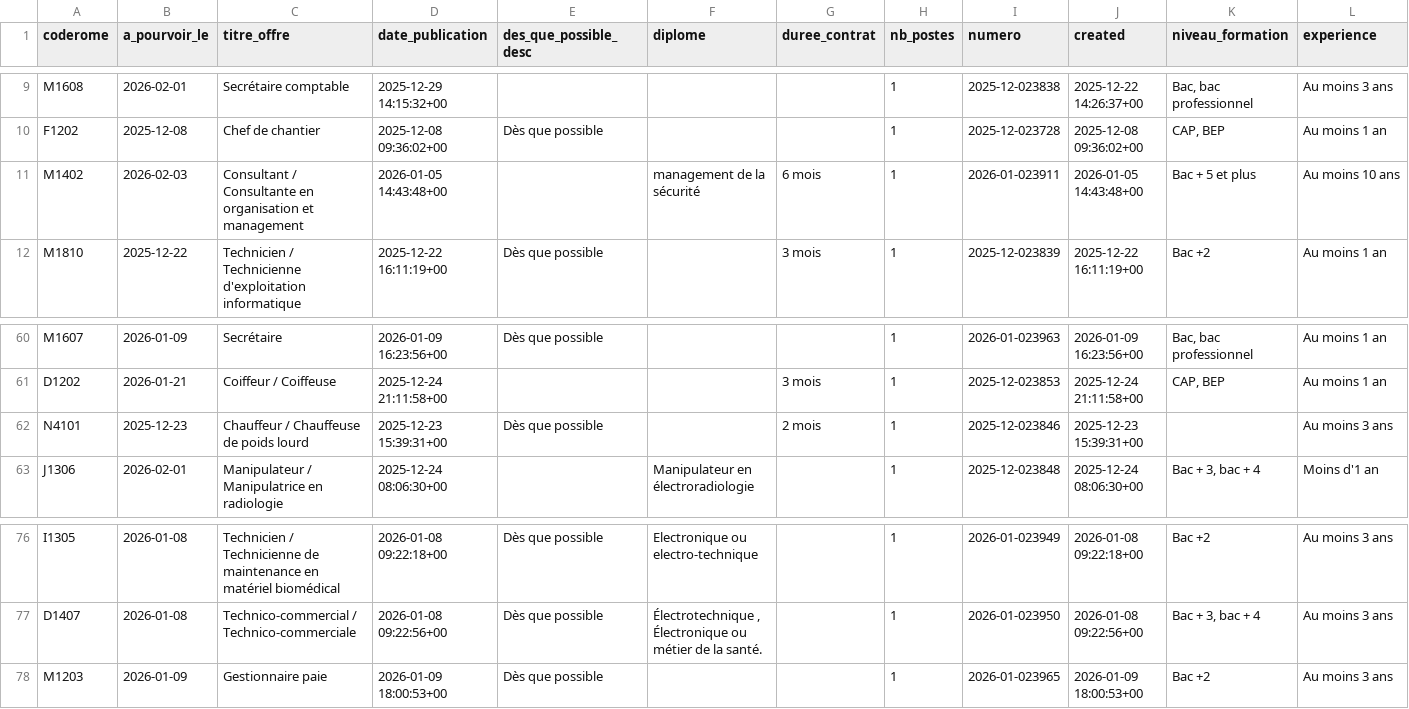
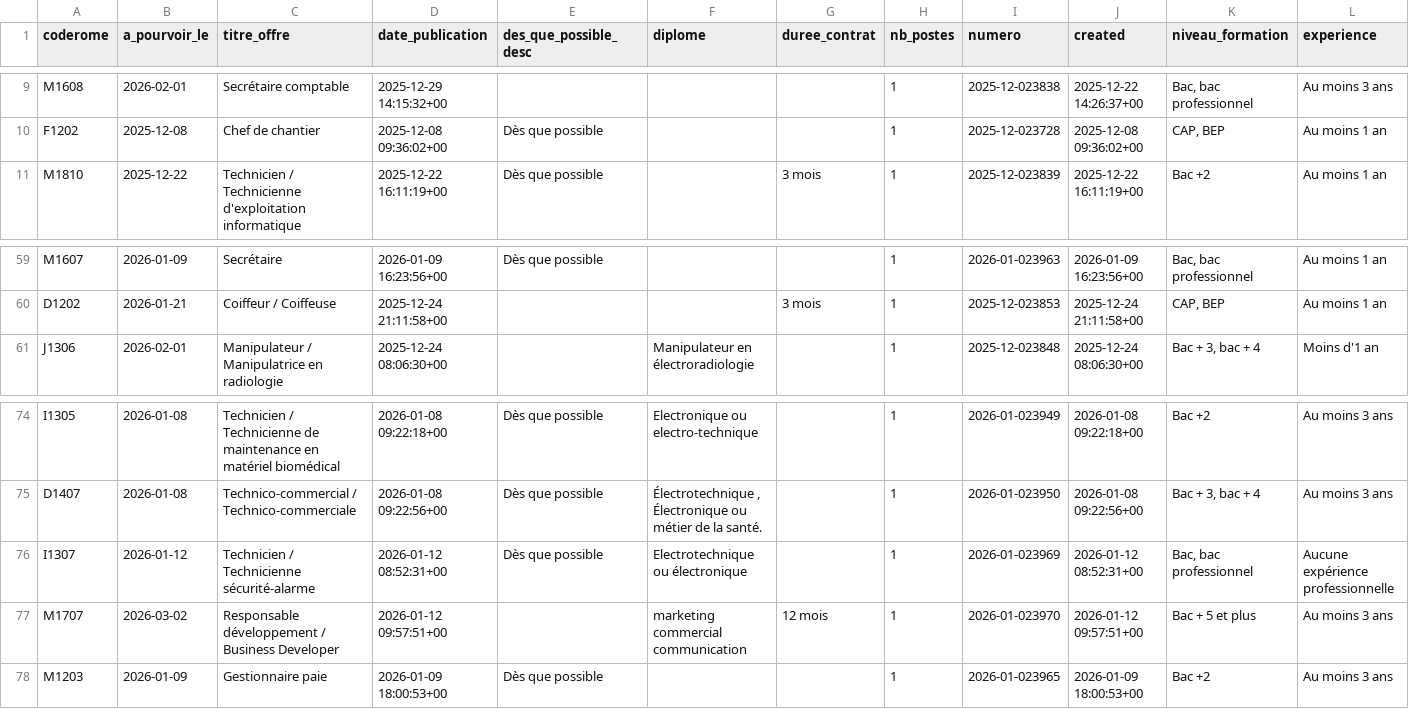
Before and after one commit to adriens/odata-offres-emploi-drhfpnc, a CSV file: data/emplois.csv, drawn as a sheet; only a part is shown, gaps mark what is left out; removed rows and columns are numbered as before the commit, all else as after; rows hold the shown columns only; the diff names each change by its address in the sheet, - before the commit and + after, or states it on an @@ line.

Commit message:
Ajout ou mise à jour de data/emplois.csv

```diff
--- a/data/emplois.csv
+++ b/data/emplois.csv
-row 11: M1402 | 2026-02-03 | Consultant / Consultante en organisation et management | 2026-01-05 14:43:48+00 |  | management de la sécurité | 6 mois | 1 | 2026-01-023911 | 2026-01-05 14:43:48+00 | Bac + 5 et plus | Au moins 10 ans
-row 62: N4101 | 2025-12-23 | Chauffeur / Chauffeuse de poids lourd | 2025-12-23 15:39:31+00 | Dès que possible |  | 2 mois | 1 | 2025-12-023846 | 2025-12-23 15:39:31+00 |  | Au moins 3 ans
+row 76: I1307 | 2026-01-12 | Technicien / Technicienne sécurité-alarme | 2026-01-12 08:52:31+00 | Dès que possible | Electrotechnique ou électronique |  | 1 | 2026-01-023969 | 2026-01-12 08:52:31+00 | Bac, bac professionnel | Aucune expérience professionnelle
+row 77: M1707 | 2026-03-02 | Responsable développement / Business Developer | 2026-01-12 09:57:51+00 |  | marketing commercial communication | 12 mois | 1 | 2026-01-023970 | 2026-01-12 09:57:51+00 | Bac + 5 et plus | Au moins 3 ans
```
